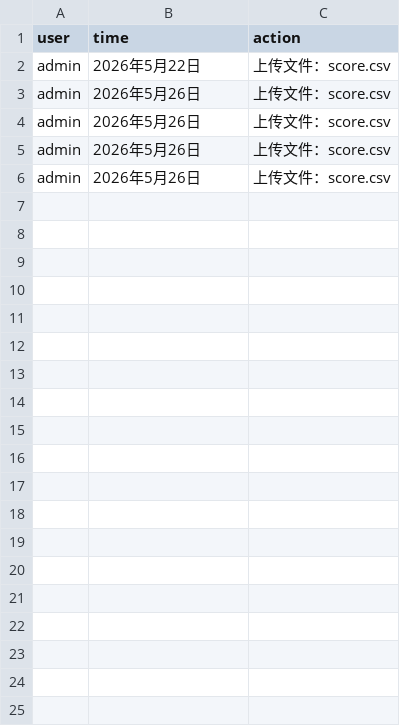
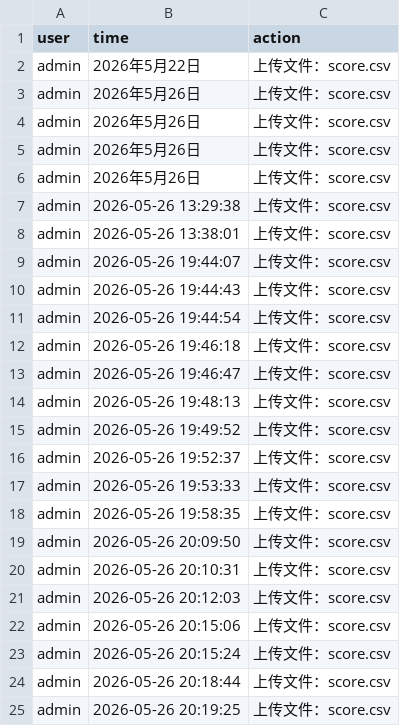
Before and after one commit to starfaller-vow/StudentGrade-Clustering-Analysis, a CSV file: history/history.csv, drawn as a sheet; only a part is shown; the diff covers the shown part only; the diff names each change by its address in the sheet, - before the commit and + after, or states it on an @@ line.

```diff
--- a/history/history.csv
+++ b/history/history.csv
+row 7: admin | 2026-05-26 13:29:38 | 上传文件：score.csv
+row 8: admin | 2026-05-26 13:38:01 | 上传文件：score.csv
+row 9: admin | 2026-05-26 19:44:07 | 上传文件：score.csv
+row 10: admin | 2026-05-26 19:44:43 | 上传文件：score.csv
+row 11: admin | 2026-05-26 19:44:54 | 上传文件：score.csv
+row 12: admin | 2026-05-26 19:46:18 | 上传文件：score.csv
+row 13: admin | 2026-05-26 19:46:47 | 上传文件：score.csv
+row 14: admin | 2026-05-26 19:48:13 | 上传文件：score.csv
+row 15: admin | 2026-05-26 19:49:52 | 上传文件：score.csv
+row 16: admin | 2026-05-26 19:52:37 | 上传文件：score.csv
+row 17: admin | 2026-05-26 19:53:33 | 上传文件：score.csv
+row 18: admin | 2026-05-26 19:58:35 | 上传文件：score.csv
+row 19: admin | 2026-05-26 20:09:50 | 上传文件：score.csv
+row 20: admin | 2026-05-26 20:10:31 | 上传文件：score.csv
+row 21: admin | 2026-05-26 20:12:03 | 上传文件：score.csv
+row 22: admin | 2026-05-26 20:15:06 | 上传文件：score.csv
+row 23: admin | 2026-05-26 20:15:24 | 上传文件：score.csv
+row 24: admin | 2026-05-26 20:18:44 | 上传文件：score.csv
+row 25: admin | 2026-05-26 20:19:25 | 上传文件：score.csv
```
Also changed, not shown: 25 added rows elsewhere in this file, 11 other files.
